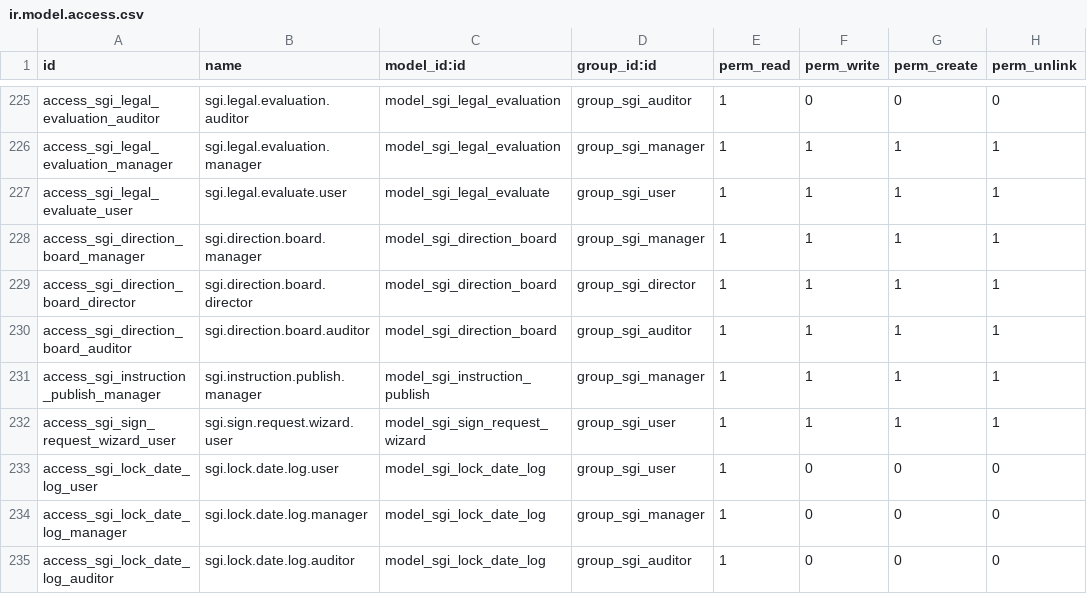
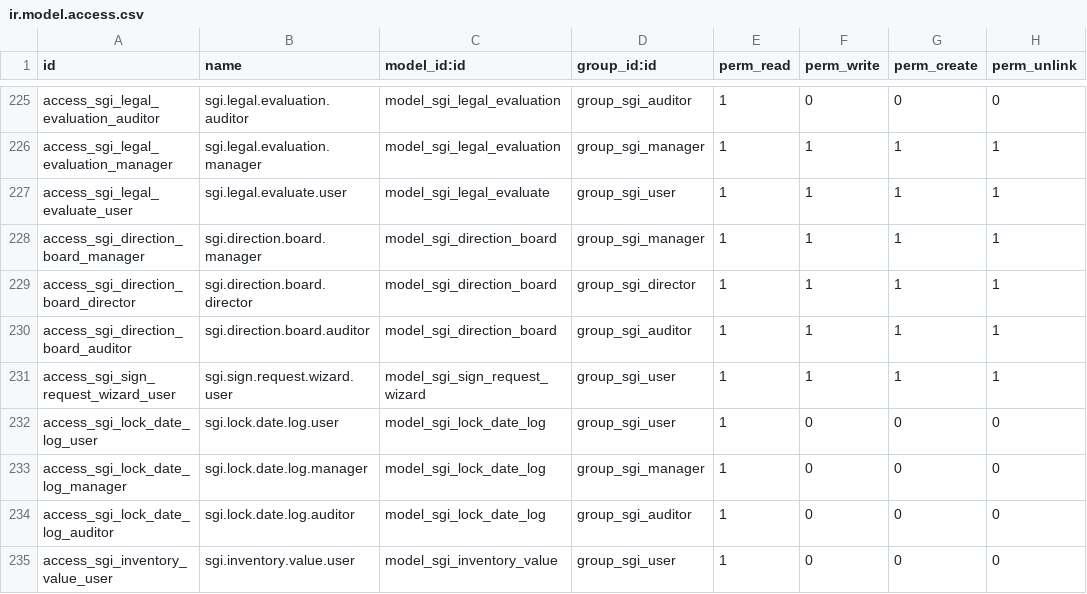
Before and after one commit to quimibond/qb19, a CSV file: addons/quimibond_sgi/security/ir.model.access.csv, drawn as a sheet; only a part is shown, gaps mark what is left out; the shorter side is filled out with more unchanged rows; the diff names each change by its address in the sheet, - before the commit and + after, or states it on an @@ line.

```diff
--- a/addons/quimibond_sgi/security/ir.model.access.csv
+++ b/addons/quimibond_sgi/security/ir.model.access.csv
-row 231: access_sgi_instruction_publish_manager | sgi.instruction.publish.manager | model_sgi_instruction_publish | group_sgi_manager | 1 | 1 | 1 | 1
```
Also changed, not shown: 35 other files.
